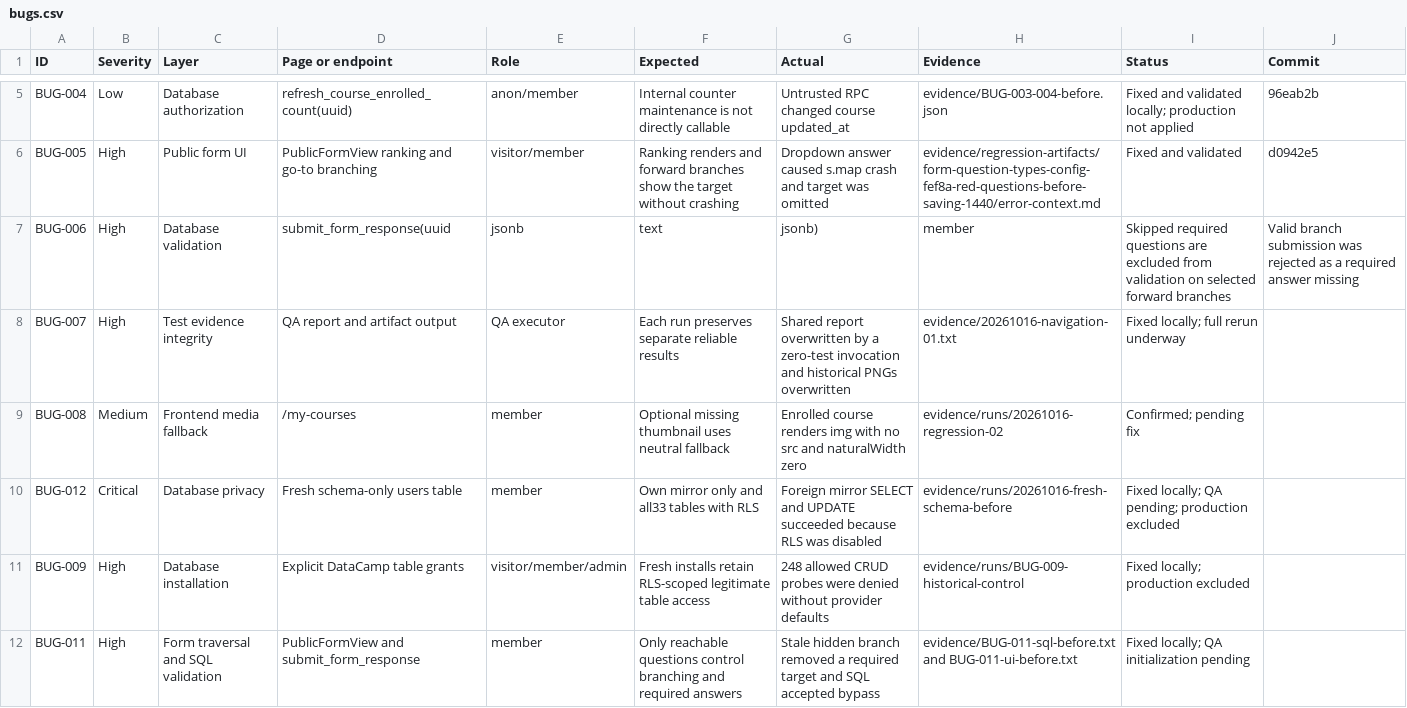
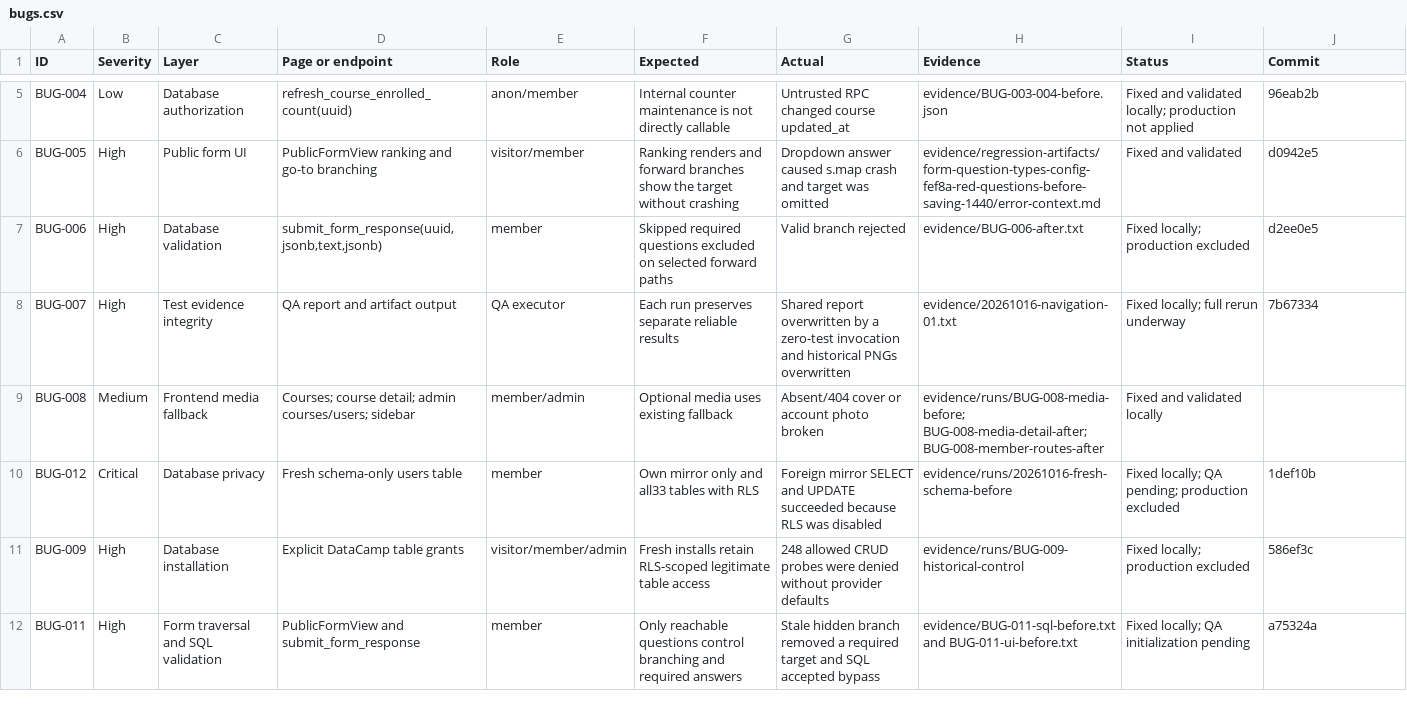
Before and after one commit to a-2m-a-r7/datacamp-student-club, a CSV file: qa-audit/final/bugs.csv, drawn as a sheet; only a part is shown, gaps mark what is left out.

Commit message:
fix(BUG-008): handle missing course and account media

```diff
--- a/qa-audit/final/bugs.csv
+++ b/qa-audit/final/bugs.csv
@@ -6,7 +6,7 @@
 "BUG-005","High","Public form UI","PublicFormView ranking and go-to branching","visitor/member","Ranking renders and forward branches show the target without crashing","Dropdown answer caused s.map crash and target was omitted","evidence/regression-artifacts/form-question-types-config-fef8a-red-questions-before-saving-1440/error-context.md","Fixed and validated","d0942e5"
-"BUG-006","High","Database validation","submit_form_response(uuid","jsonb","text","jsonb)","member","Skipped required questions are excluded from validation on selected forward branches","Valid branch submission was rejected as a required answer missing"
-BUG-007,High,Test evidence integrity,QA report and artifact output,QA executor,Each run preserves separate reliable results,Shared report overwritten by a zero-test invocation and historical PNGs overwritten,evidence/20261016-navigation-01.txt,Fixed locally; full rerun underway,
-BUG-008,Medium,Frontend media fallback,/my-courses,member,Optional missing thumbnail uses neutral fallback,Enrolled course renders img with no src and naturalWidth zero,evidence/runs/20261016-regression-02,Confirmed; pending fix,
-BUG-012,Critical,Database privacy,Fresh schema-only users table,member,Own mirror only and all33 tables with RLS,Foreign mirror SELECT and UPDATE succeeded because RLS was disabled,evidence/runs/20261016-fresh-schema-before,Fixed locally; QA pending; production excluded,
-BUG-009,High,Database installation,Explicit DataCamp table grants,visitor/member/admin,Fresh installs retain RLS-scoped legitimate table access,248 allowed CRUD probes were denied without provider defaults,evidence/runs/BUG-009-historical-control,Fixed locally; production excluded,
-BUG-011,High,Form traversal and SQL validation,PublicFormView and submit_form_response,member,Only reachable questions control branching and required answers,Stale hidden branch removed a required target and SQL accepted bypass,evidence/BUG-011-sql-before.txt and BUG-011-ui-before.txt,Fixed locally; QA initialization pending,
+"BUG-006","High","Database validation","submit_form_response(uuid,jsonb,text,jsonb)","member","Skipped required questions excluded on selected forward paths","Valid branch rejected","evidence/BUG-006-after.txt","Fixed locally; production excluded","d2ee0e5"
+"BUG-007","High","Test evidence integrity","QA report and artifact output","QA executor","Each run preserves separate reliable results","Shared report overwritten by a zero-test invocation and historical PNGs overwritten","evidence/20261016-navigation-01.txt","Fixed locally; full rerun underway","7b67334"
+"BUG-008","Medium","Frontend media fallback","Courses; course detail; admin courses/users; sidebar","member/admin","Optional media uses existing fallback","Absent/404 cover or account photo broken","evidence/runs/BUG-008-media-before; BUG-008-media-detail-after; BUG-008-member-routes-after","Fixed and validated locally",""
+"BUG-012","Critical","Database privacy","Fresh schema-only users table","member","Own mirror only and all33 tables with RLS","Foreign mirror SELECT and UPDATE succeeded because RLS was disabled","evidence/runs/20261016-fresh-schema-before","Fixed locally; QA pending; production excluded","1def10b"
+"BUG-009","High","Database installation","Explicit DataCamp table grants","visitor/member/admin","Fresh installs retain RLS-scoped legitimate table access","248 allowed CRUD probes were denied without provider defaults","evidence/runs/BUG-009-historical-control","Fixed locally; production excluded","586ef3c"
+"BUG-011","High","Form traversal and SQL validation","PublicFormView and submit_form_response","member","Only reachable questions control branching and required answers","Stale hidden branch removed a required target and SQL accepted bypass","evidence/BUG-011-sql-before.txt and BUG-011-ui-before.txt","Fixed locally; QA initialization pending","a75324a"
```
Also changed, not shown: 32 other files.
